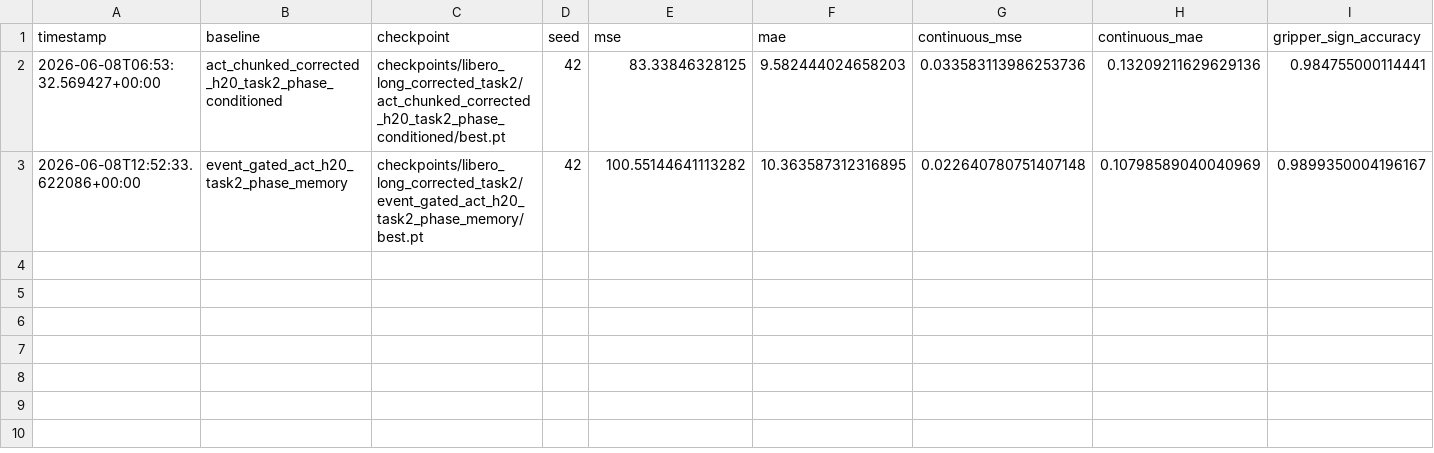
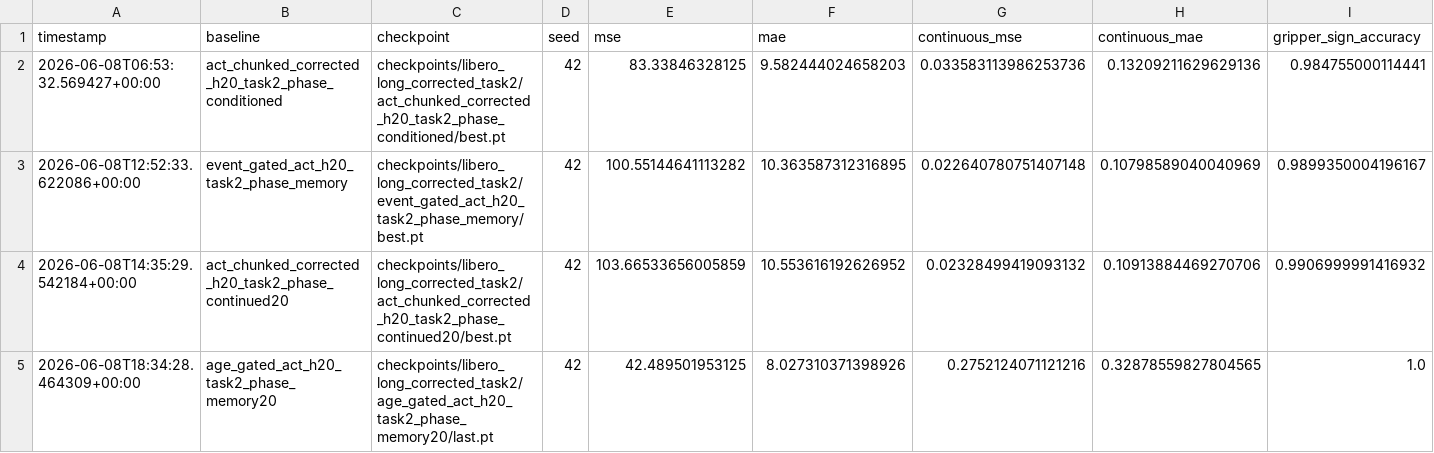
Before and after one commit to Alcatraz2141/vla-temporal-compression-baseline, a CSV file: results/baselines_corrected_task2.csv, drawn as a sheet; only a part is shown; rows hold the shown columns only; the diff names each change by its address in the sheet, - before the commit and + after, or states it on an @@ line.

```diff
--- a/results/baselines_corrected_task2.csv
+++ b/results/baselines_corrected_task2.csv
+row 4: 2026-06-08T14:35:29.542184+00:00 | act_chunked_corrected_h20_task2_phase_continued20 | checkpoints/libero_long_corrected_task2/act_chunked_corrected_h20_task2_phase_continued20/best.pt | 42 | 103.66533656005859 | 10.553616192626952 | 0.02328499419093132 | 0.10913884469270706 | 0.9906999991416932
+row 5: 2026-06-08T18:34:28.464309+00:00 | age_gated_act_h20_task2_phase_memory20 | checkpoints/libero_long_corrected_task2/age_gated_act_h20_task2_phase_memory20/last.pt | 42 | 42.489501953125 | 8.027310371398926 | 0.2752124071121216 | 0.32878559827804565 | 1.0
```
Also changed, not shown: 12 other files.
